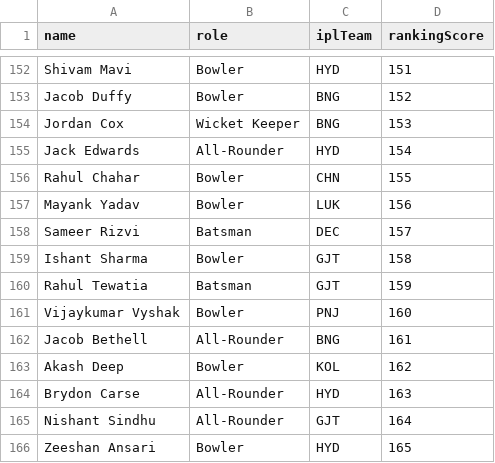
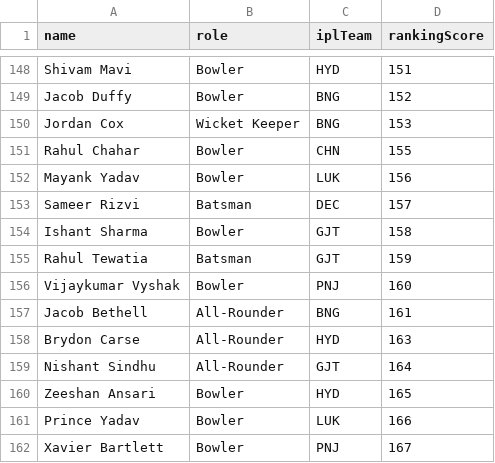
Before and after one commit to nagakrishna/cricket-auction-webapp, a CSV file: prisma/seed-data/players.csv, drawn as a sheet; only a part is shown, gaps mark what is left out; the shorter side is filled out with more unchanged rows; removed rows and columns are numbered as before the commit, all else as after; the diff covers the shown part only; the diff names each change by its address in the sheet, - before the commit and + after, or states it on an @@ line.

```diff
--- a/prisma/seed-data/players.csv
+++ b/prisma/seed-data/players.csv
-row 155: Jack Edwards | All-Rounder | HYD | 154
-row 163: Akash Deep | Bowler | KOL | 162
```
Also changed, not shown: 6 added rows and 4 removed rows elsewhere in this file, 2 other files.
